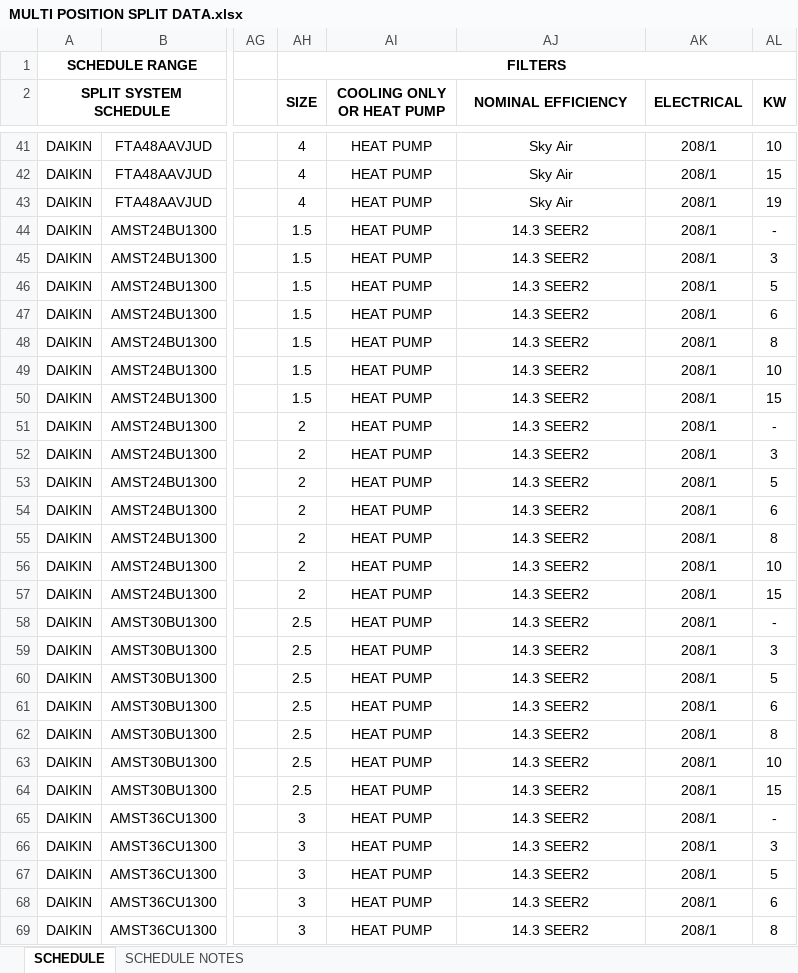
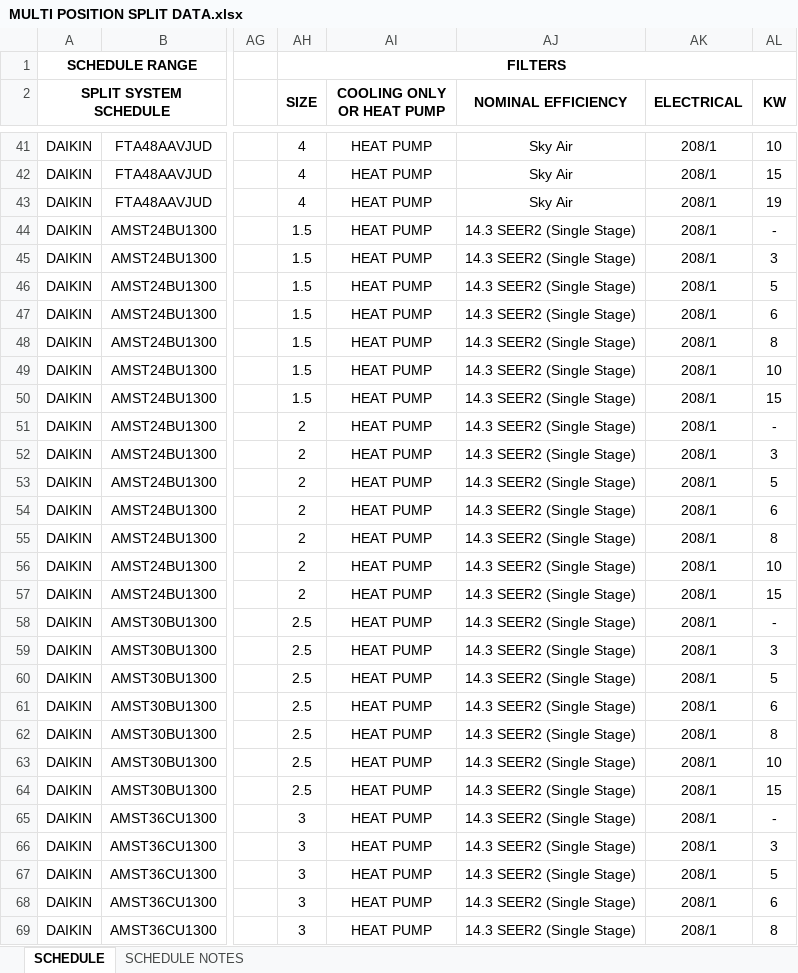
Before and after one commit to eacreel/hhpro-hvac, an Excel workbook: DATA/DATA FILES/MULTI POSITION SPLIT DATA.xlsx, sheet SCHEDULE, drawn as a sheet; only a part is shown, gaps mark what is left out; values as stored, in another font and other column widths than the file's, no borders; the diff covers the shown part only; the diff names each change by its address in the sheet, - before the commit and + after, or states it on an @@ line.

```diff
--- a/DATA/DATA FILES/MULTI POSITION SPLIT DATA.xlsx (sheet SCHEDULE)
+++ b/DATA/DATA FILES/MULTI POSITION SPLIT DATA.xlsx (sheet SCHEDULE)
-AJ44:AJ69 (NOMINAL EFFICIENCY): 14.3 SEER2
+AJ44:AJ69 (NOMINAL EFFICIENCY): 14.3 SEER2 (Single Stage)
```
Also changed, not shown: 516 edited cells elsewhere in this sheet, 13 other files.
